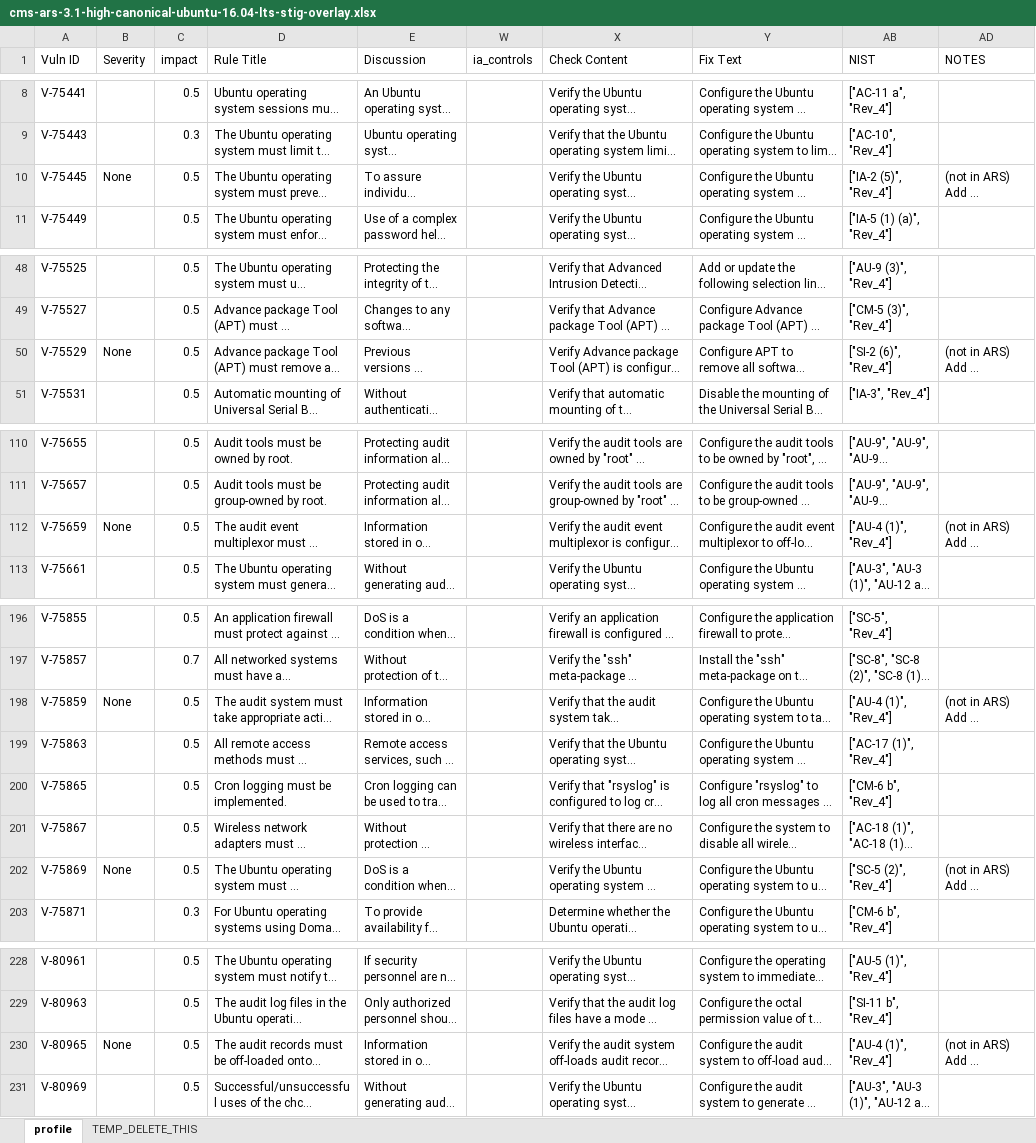
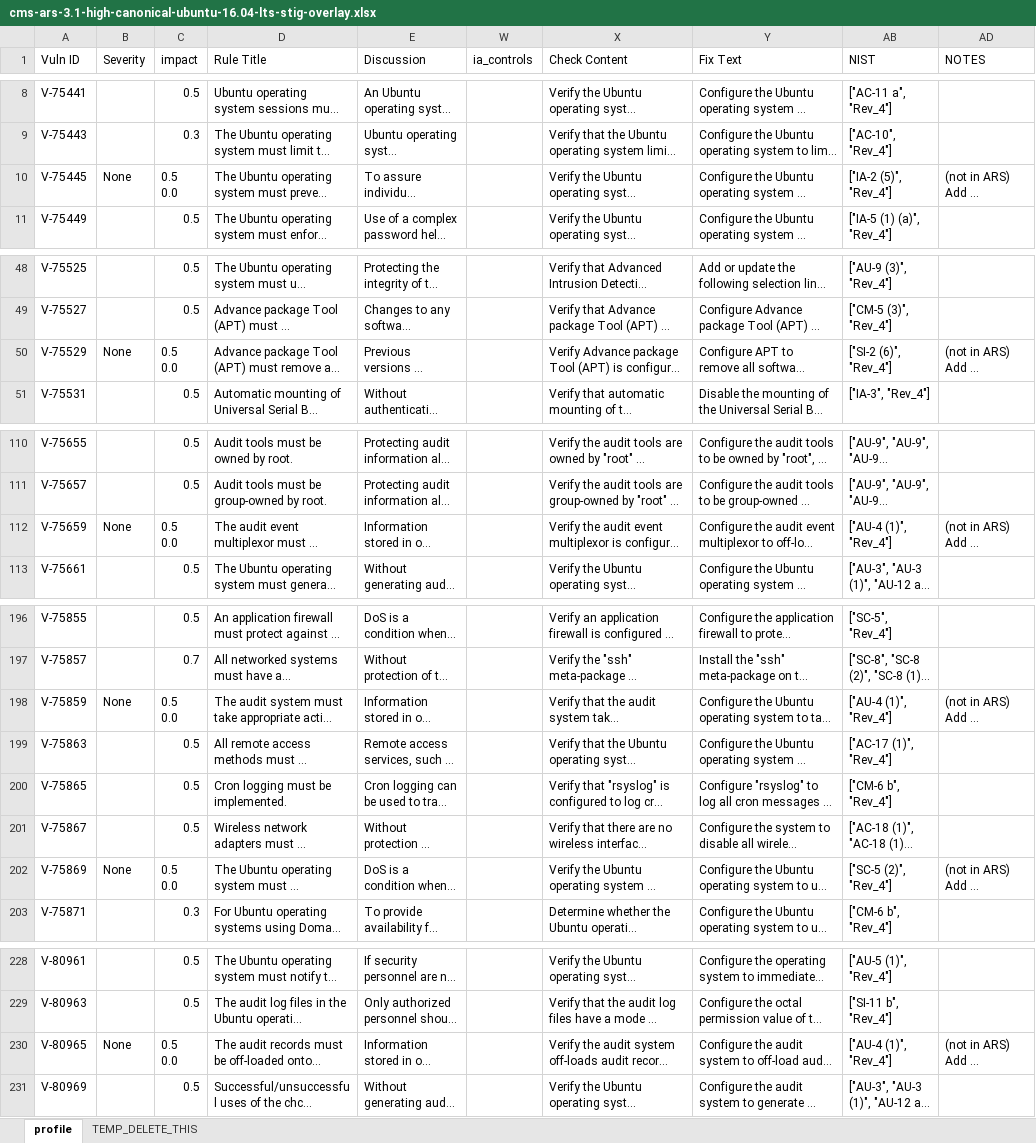
Before and after one commit to CMSgov/cms-ars-3.1-high-canonical-ubuntu-16.04-lts-stig-overlay, an Excel workbook: cms-ars-3.1-high-canonical-ubuntu-16.04-lts-stig-overlay.xlsx, sheet profile, drawn as a sheet; only a part is shown, gaps mark what is left out; long unchanged cells end in …; values as stored, in another font and other column widths than the file's, no cell formats; ↵ is a line break in a cell; the diff covers the shown part only; the diff names each change by its address in the sheet, - before the commit and + after, or states it on an @@ line.

```diff
--- a/cms-ars-3.1-high-canonical-ubuntu-16.04-lts-stig-overlay.xlsx (sheet profile)
+++ b/cms-ars-3.1-high-canonical-ubuntu-16.04-lts-stig-overlay.xlsx (sheet profile)
-C10 (impact): 0.5
+C10 (impact): 0.5 ↵ 0.0
-C50 (impact): 0.5
+C50 (impact): 0.5 ↵ 0.0
-C112 (impact): 0.5
+C112 (impact): 0.5 ↵ 0.0
-C198 (impact): 0.5
+C198 (impact): 0.5 ↵ 0.0
-C202 (impact): 0.5
+C202 (impact): 0.5 ↵ 0.0
-C230 (impact): 0.5
+C230 (impact): 0.5 ↵ 0.0
```
Also changed, not shown: 18 edited cells elsewhere in this sheet, cell formats.
